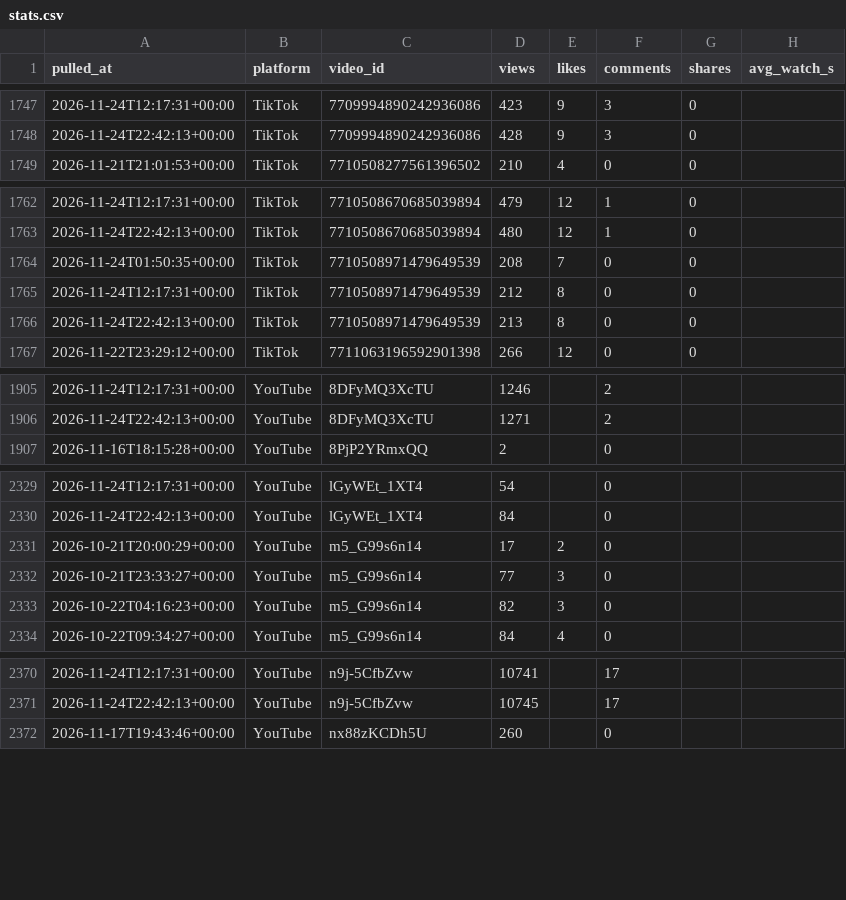
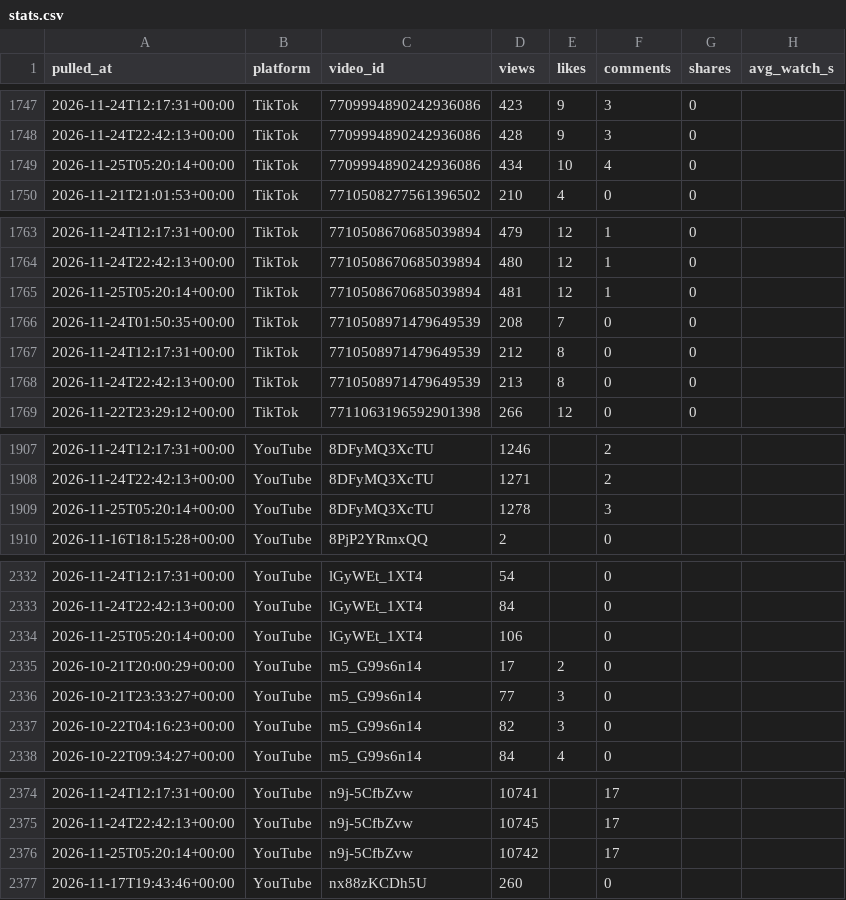
Before and after one commit to Akshay-ALLAM/mapfacto-studio, a CSV file: data/stats.csv, drawn as a sheet; only a part is shown, gaps mark what is left out.

```diff
--- a/data/stats.csv
+++ b/data/stats.csv
@@ -1748,2 +1748,3 @@ pulled_at,platform,video_id,views,likes,comments,shares,avg_watch_s
 2026-11-24T22:42:13+00:00,TikTok,7709994890242936086,428,9,3,0,
+2026-11-25T05:20:14+00:00,TikTok,7709994890242936086,434,10,4,0,
 2026-11-21T21:01:53+00:00,TikTok,7710508277561396502,210,4,0,0,
@@ -1763,2 +1764,3 @@ pulled_at,platform,video_id,views,likes,comments,shares,avg_watch_s
 2026-11-24T22:42:13+00:00,TikTok,7710508670685039894,480,12,1,0,
+2026-11-25T05:20:14+00:00,TikTok,7710508670685039894,481,12,1,0,
 2026-11-24T01:50:35+00:00,TikTok,7710508971479649539,208,7,0,0,
@@ -1906,2 +1908,3 @@ pulled_at,platform,video_id,views,likes,comments,shares,avg_watch_s
 2026-11-24T22:42:13+00:00,YouTube,8DFyMQ3XcTU,1271,,2,,
+2026-11-25T05:20:14+00:00,YouTube,8DFyMQ3XcTU,1278,,3,,
 2026-11-16T18:15:28+00:00,YouTube,8PjP2YRmxQQ,2,,0,,
@@ -2330,2 +2333,3 @@ pulled_at,platform,video_id,views,likes,comments,shares,avg_watch_s
 2026-11-24T22:42:13+00:00,YouTube,lGyWEt_1XT4,84,,0,,
+2026-11-25T05:20:14+00:00,YouTube,lGyWEt_1XT4,106,,0,,
 2026-10-21T20:00:29+00:00,YouTube,m5_G99s6n14,17,2,0,,
@@ -2371,2 +2375,3 @@ pulled_at,platform,video_id,views,likes,comments,shares,avg_watch_s
 2026-11-24T22:42:13+00:00,YouTube,n9j-5CfbZvw,10745,,17,,
+2026-11-25T05:20:14+00:00,YouTube,n9j-5CfbZvw,10742,,17,,
 2026-11-17T19:43:46+00:00,YouTube,nx88zKCDh5U,260,,0,,
```
Also changed, not shown: data/pulls.csv, 1 other file.
